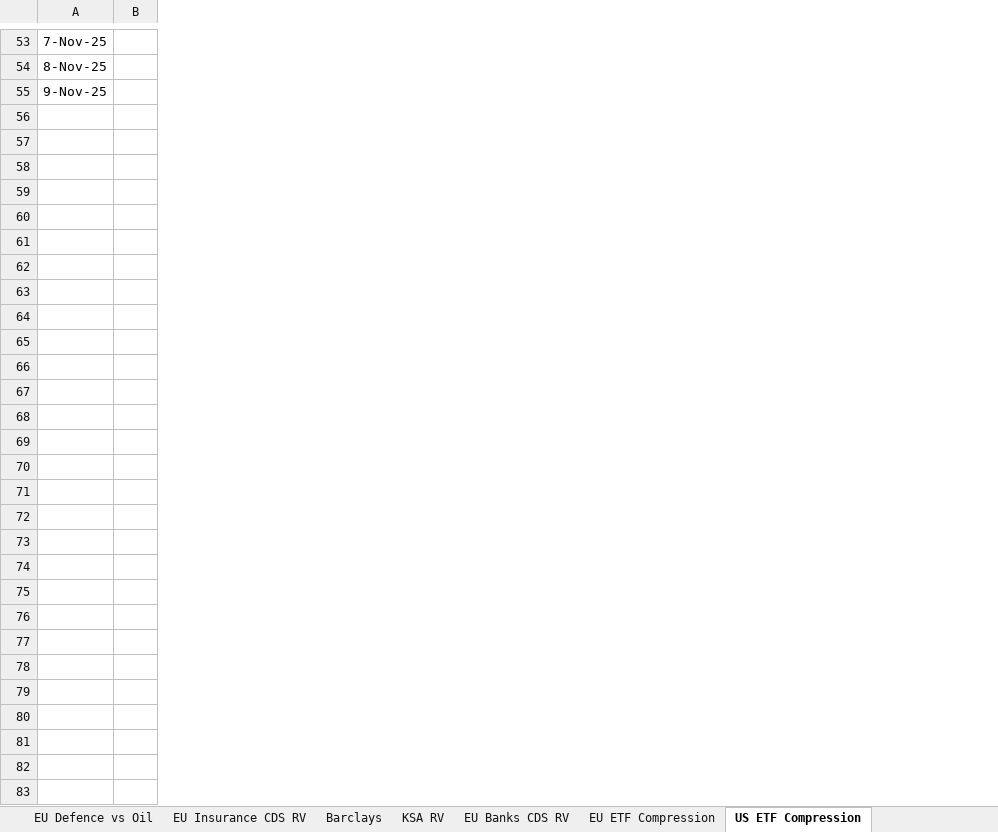
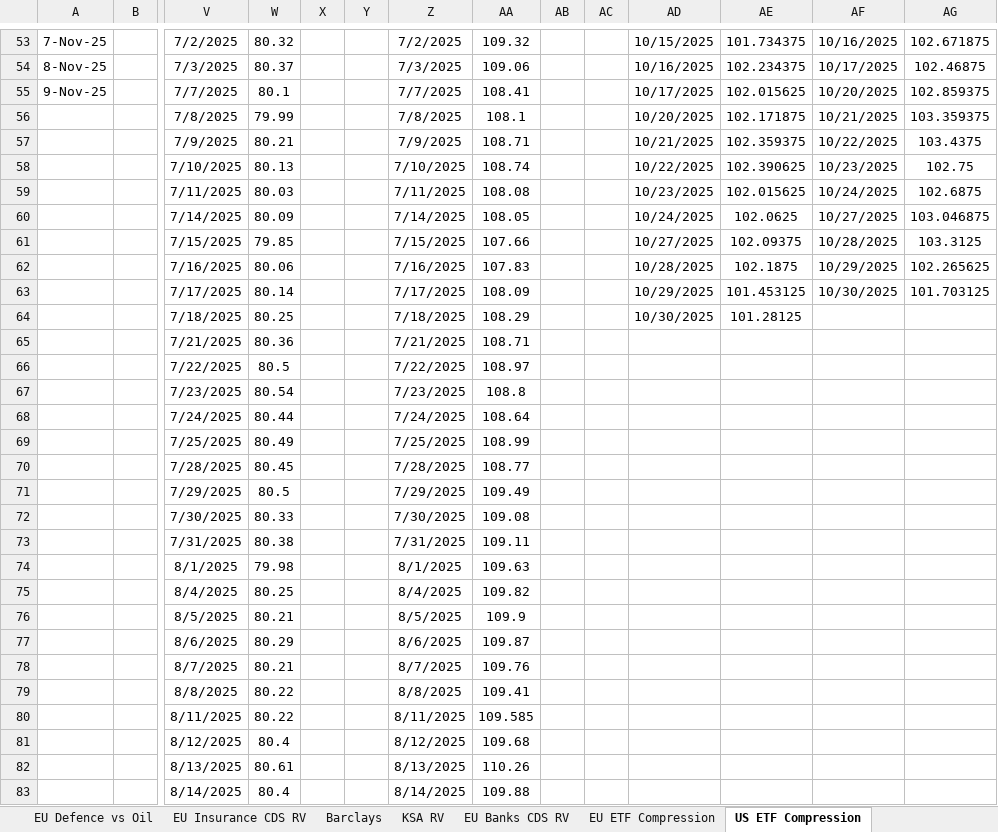
Before and after one commit to vasusharmaiiicm/57.-BNP-Trades-Tracker, an Excel workbook: BNP Trades Tracker Auto Refresh v2.xlsx, sheet US ETF Compression, drawn as a sheet; only a part is shown, gaps mark what is left out; values as stored, in another font and other column widths than the file's, no borders; charts and pictures and conditional formats not drawn; rows hold the shown columns only; the diff covers the shown part only; the diff names each change by its address in the sheet, - before the commit and + after, or states it on an @@ line.

```diff
--- a/BNP Trades Tracker Auto Refresh v2.xlsx (sheet US ETF Compression)
+++ b/BNP Trades Tracker Auto Refresh v2.xlsx (sheet US ETF Compression)
@@ column V unhidden, rows 53-83: 7/2/2025 | 7/3/2025 | 7/7/2025 | 7/8/2025 | 7/9/2025 | 7/10/2025 | 7/11/2025 | 7/14/2025 | 7/15/2025 | 7/16/2025 | 7/17/2025 | 7/18/2025 | 7/21/2025 | 7/22/2025 | 7/23/2025 | 7/24/2025 | 7/25/2025 | 7/28/2025 | 7/29/2025 | 7/30/2025 | 7/31/2025 | 8/1/2025 | 8/4/2025 | 8/5/2025 | 8/6/2025 | 8/7/2025 | 8/8/2025 | 8/11/2025 | 8/12/2025 | 8/13/2025 | 8/14/2025 @@
@@ column W unhidden, rows 53-83: 80.32 | 80.37 | 80.1 | 79.99 | 80.21 | 80.13 | 80.03 | 80.09 | 79.85 | 80.06 | 80.14 | 80.25 | 80.36 | 80.5 | 80.54 | 80.44 | 80.49 | 80.45 | 80.5 | 80.33 | 80.38 | 79.98 | 80.25 | 80.21 | 80.29 | 80.21 | 80.22 | 80.22 | 80.4 | 80.61 | 80.4 @@
@@ column X unhidden, empty @@
@@ column Y unhidden, empty @@
@@ column Z unhidden, rows 53-83: 7/2/2025 | 7/3/2025 | 7/7/2025 | 7/8/2025 | 7/9/2025 | 7/10/2025 | 7/11/2025 | 7/14/2025 | 7/15/2025 | 7/16/2025 | 7/17/2025 | 7/18/2025 | 7/21/2025 | 7/22/2025 | 7/23/2025 | 7/24/2025 | 7/25/2025 | 7/28/2025 | 7/29/2025 | 7/30/2025 | 7/31/2025 | 8/1/2025 | 8/4/2025 | 8/5/2025 | 8/6/2025 | 8/7/2025 | 8/8/2025 | 8/11/2025 | 8/12/2025 | 8/13/2025 | 8/14/2025 @@
@@ column AA unhidden, rows 53-83: 109.32 | 109.06 | 108.41 | 108.1 | 108.71 | 108.74 | 108.08 | 108.05 | 107.66 | 107.83 | 108.09 | 108.29 | 108.71 | 108.97 | 108.8 | 108.64 | 108.99 | 108.77 | 109.49 | 109.08 | 109.11 | 109.63 | 109.82 | 109.9 | 109.87 | 109.76 | 109.41 | 109.585 | 109.68 | 110.26 | 109.88 @@
@@ column AB unhidden, empty @@
@@ column AC unhidden, empty @@
@@ column AD unhidden, rows 53-64: 10/15/2025 | 10/16/2025 | 10/17/2025 | 10/20/2025 | 10/21/2025 | 10/22/2025 | 10/23/2025 | 10/24/2025 | 10/27/2025 | 10/28/2025 | 10/29/2025 | 10/30/2025 @@
@@ column AE unhidden, rows 53-64: 101.734375 | 102.234375 | 102.015625 | 102.171875 | 102.359375 | 102.390625 | 102.015625 | 102.0625 | 102.09375 | 102.1875 | 101.453125 | 101.28125 @@
@@ column AF unhidden, rows 53-63: 10/16/2025 | 10/17/2025 | 10/20/2025 | 10/21/2025 | 10/22/2025 | 10/23/2025 | 10/24/2025 | 10/27/2025 | 10/28/2025 | 10/29/2025 | 10/30/2025 @@
@@ column AG unhidden, rows 53-63: 102.671875 | 102.46875 | 102.859375 | 103.359375 | 103.4375 | 102.75 | 102.6875 | 103.046875 | 103.3125 | 102.265625 | 101.703125 @@
-row 56: (empty)
+row 56:  |  | 7/8/2025 | 79.99 |  |  | 7/8/2025 | 108.1 |  |  | 10/20/2025 | 102.171875 | 10/21/2025 | 103.359375
-row 57: (empty)
+row 57:  |  | 7/9/2025 | 80.21 |  |  | 7/9/2025 | 108.71 |  |  | 10/21/2025 | 102.359375 | 10/22/2025 | 103.4375
-row 58: (empty)
+row 58:  |  | 7/10/2025 | 80.13 |  |  | 7/10/2025 | 108.74 |  |  | 10/22/2025 | 102.390625 | 10/23/2025 | 102.75
-row 59: (empty)
+row 59:  |  | 7/11/2025 | 80.03 |  |  | 7/11/2025 | 108.08 |  |  | 10/23/2025 | 102.015625 | 10/24/2025 | 102.6875
-row 60: (empty)
+row 60:  |  | 7/14/2025 | 80.09 |  |  | 7/14/2025 | 108.05 |  |  | 10/24/2025 | 102.0625 | 10/27/2025 | 103.046875
-row 61: (empty)
+row 61:  |  | 7/15/2025 | 79.85 |  |  | 7/15/2025 | 107.66 |  |  | 10/27/2025 | 102.09375 | 10/28/2025 | 103.3125
-row 62: (empty)
+row 62:  |  | 7/16/2025 | 80.06 |  |  | 7/16/2025 | 107.83 |  |  | 10/28/2025 | 102.1875 | 10/29/2025 | 102.265625
-row 63: (empty)
+row 63:  |  | 7/17/2025 | 80.14 |  |  | 7/17/2025 | 108.09 |  |  | 10/29/2025 | 101.453125 | 10/30/2025 | 101.703125
-row 64: (empty)
+row 64:  |  | 7/18/2025 | 80.25 |  |  | 7/18/2025 | 108.29 |  |  | 10/30/2025 | 101.28125
-row 65: (empty)
+row 65:  |  | 7/21/2025 | 80.36 |  |  | 7/21/2025 | 108.71
-row 66: (empty)
+row 66:  |  | 7/22/2025 | 80.5 |  |  | 7/22/2025 | 108.97
-row 67: (empty)
+row 67:  |  | 7/23/2025 | 80.54 |  |  | 7/23/2025 | 108.8
-row 68: (empty)
+row 68:  |  | 7/24/2025 | 80.44 |  |  | 7/24/2025 | 108.64
-row 69: (empty)
+row 69:  |  | 7/25/2025 | 80.49 |  |  | 7/25/2025 | 108.99
-row 70: (empty)
+row 70:  |  | 7/28/2025 | 80.45 |  |  | 7/28/2025 | 108.77
-row 71: (empty)
+row 71:  |  | 7/29/2025 | 80.5 |  |  | 7/29/2025 | 109.49
-row 72: (empty)
+row 72:  |  | 7/30/2025 | 80.33 |  |  | 7/30/2025 | 109.08
-row 73: (empty)
+row 73:  |  | 7/31/2025 | 80.38 |  |  | 7/31/2025 | 109.11
-row 74: (empty)
+row 74:  |  | 8/1/2025 | 79.98 |  |  | 8/1/2025 | 109.63
-row 75: (empty)
+row 75:  |  | 8/4/2025 | 80.25 |  |  | 8/4/2025 | 109.82
-row 76: (empty)
+row 76:  |  | 8/5/2025 | 80.21 |  |  | 8/5/2025 | 109.9
-row 77: (empty)
+row 77:  |  | 8/6/2025 | 80.29 |  |  | 8/6/2025 | 109.87
-row 78: (empty)
+row 78:  |  | 8/7/2025 | 80.21 |  |  | 8/7/2025 | 109.76
-row 79: (empty)
+row 79:  |  | 8/8/2025 | 80.22 |  |  | 8/8/2025 | 109.41
-row 80: (empty)
+row 80:  |  | 8/11/2025 | 80.22 |  |  | 8/11/2025 | 109.585
-row 81: (empty)
+row 81:  |  | 8/12/2025 | 80.4 |  |  | 8/12/2025 | 109.68
-row 82: (empty)
+row 82:  |  | 8/13/2025 | 80.61 |  |  | 8/13/2025 | 110.26
-row 83: (empty)
+row 83:  |  | 8/14/2025 | 80.4 |  |  | 8/14/2025 | 109.88
```
Also changed, not shown: 228 edited cells elsewhere in this sheet, sheet EU ETF Compression, sheet EU Banks CDS RV, sheet Summary, sheet Barclays, sheet ACAFP Basis, sheet EU Insurance CDS RV, 2 more sheets, formulas that keep their value, charts or pictures.
